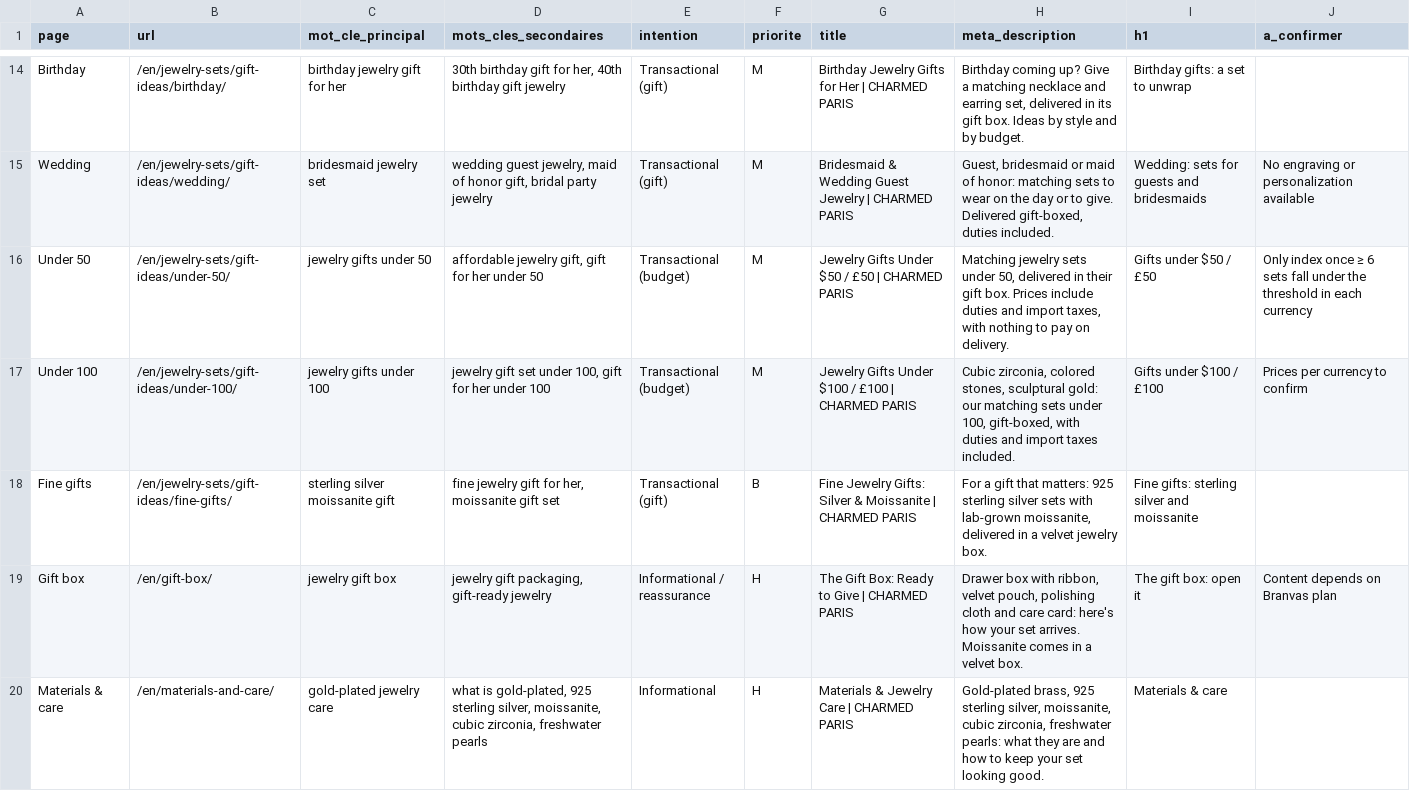
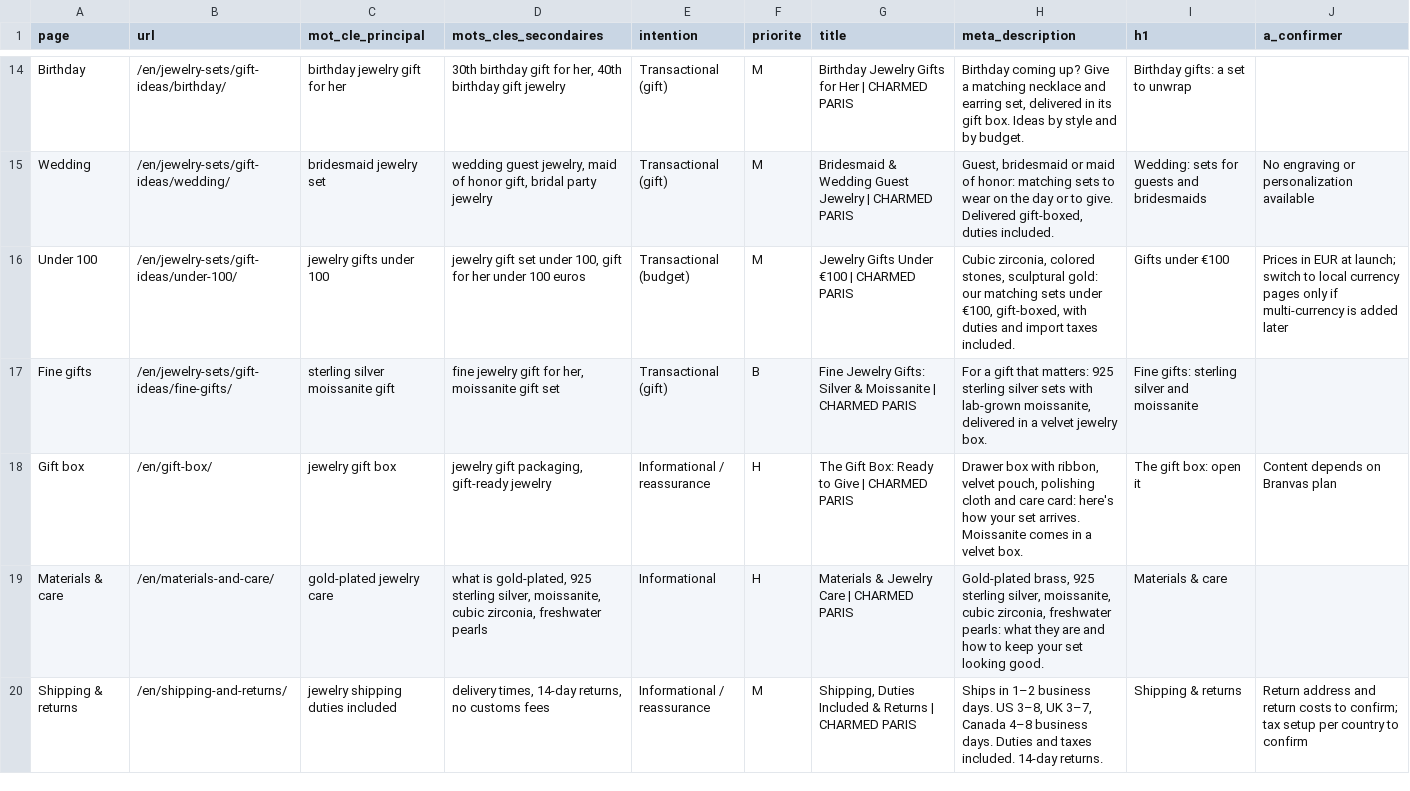
Before and after one commit to omranii96/APPEDU2026, a CSV file: woocommerce/seo/mots-cles-par-page-en.csv, drawn as a sheet; only a part is shown, gaps mark what is left out; the shorter side is filled out with more unchanged rows.

```diff
--- a/woocommerce/seo/mots-cles-par-page-en.csv
+++ b/woocommerce/seo/mots-cles-par-page-en.csv
@@ -15,4 +15,3 @@ Birthday;/en/jewelry-sets/gift-ideas/birthday/;birthday jewelry gift for her;30t
 Wedding;/en/jewelry-sets/gift-ideas/wedding/;bridesmaid jewelry set;wedding guest jewelry, maid of honor gift, bridal party jewelry;Transactional (gift);M;Bridesmaid & Wedding Guest Jewelry | CHARMED PARIS;Guest, bridesmaid or maid of honor: matching sets to wear on the day or to give. Delivered gift-boxed, duties included.;Wedding: sets for guests and bridesmaids;No engraving or personalization available
-Under 50;/en/jewelry-sets/gift-ideas/under-50/;jewelry gifts under 50;affordable jewelry gift, gift for her under 50;Transactional (budget);M;Jewelry Gifts Under $50 / £50 | CHARMED PARIS;Matching jewelry sets under 50, delivered in their gift box. Prices include duties and import taxes, with nothing to pay on delivery.;Gifts under $50 / £50;Only index once ≥ 6 sets fall under the threshold in each currency
-Under 100;/en/jewelry-sets/gift-ideas/under-100/;jewelry gifts under 100;jewelry gift set under 100, gift for her under 100;Transactional (budget);M;Jewelry Gifts Under $100 / £100 | CHARMED PARIS;Cubic zirconia, colored stones, sculptural gold: our matching sets under 100, gift-boxed, with duties and import taxes included.;Gifts under $100 / £100;Prices per currency to confirm
+Under 100;/en/jewelry-sets/gift-ideas/under-100/;jewelry gifts under 100;jewelry gift set under 100, gift for her under 100 euros;Transactional (budget);M;Jewelry Gifts Under €100 | CHARMED PARIS;Cubic zirconia, colored stones, sculptural gold: our matching sets under €100, gift-boxed, with duties and import taxes included.;Gifts under €100;"Prices in EUR at launch; switch to local currency pages only if multi-currency is added later"
 Fine gifts;/en/jewelry-sets/gift-ideas/fine-gifts/;sterling silver moissanite gift;fine jewelry gift for her, moissanite gift set;Transactional (gift);B;Fine Jewelry Gifts: Silver & Moissanite | CHARMED PARIS;For a gift that matters: 925 sterling silver sets with lab-grown moissanite, delivered in a velvet jewelry box.;Fine gifts: sterling silver and moissanite;
```
Also changed, not shown: woocommerce/seo/mots-cles-par-page.csv, 1 other file.
